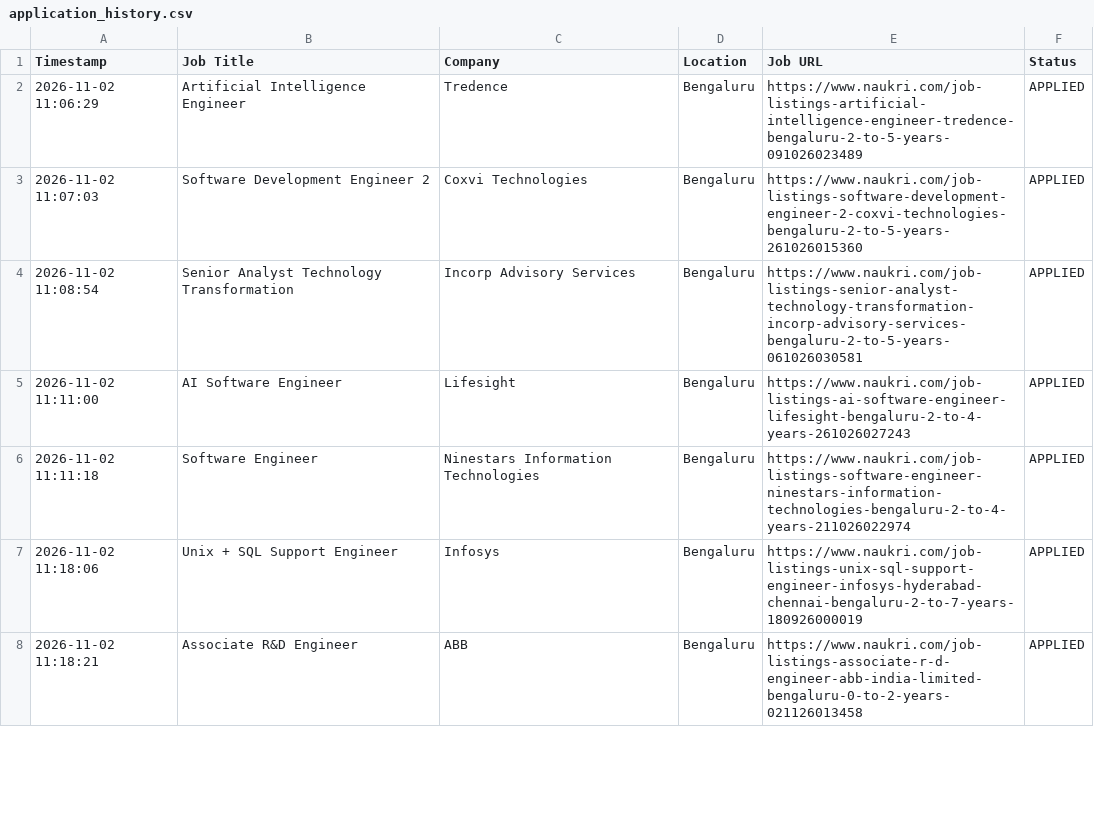
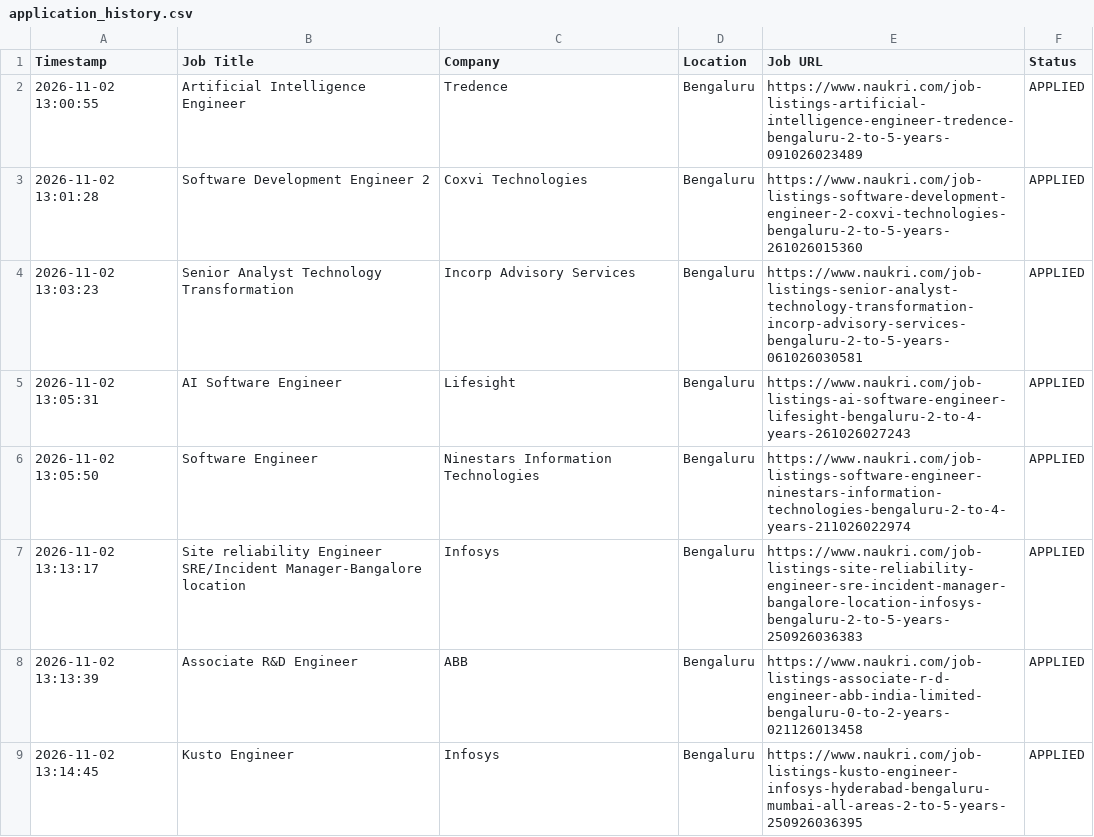
Before and after one commit to gokulKrishna15/job, a CSV file: logs/application_history.csv, drawn as a sheet; only a part is shown; the diff covers the shown part only.

```diff
--- a/logs/application_history.csv
+++ b/logs/application_history.csv
@@ -1,8 +1,9 @@
 Timestamp,Job Title,Company,Location,Job URL,Status
-2026-11-02 11:06:29,Artificial Intelligence Engineer,Tredence,Bengaluru,https://www.naukri.com/job-listings-artificial-intelligence-engineer-tredence-bengaluru-2-to-5-years-091026023489,APPLIED
-2026-11-02 11:07:03,Software Development Engineer 2,Coxvi Technologies,Bengaluru,https://www.naukri.com/job-listings-software-development-engineer-2-coxvi-technologies-bengaluru-2-to-5-years-261026015360,APPLIED
-2026-11-02 11:08:54,Senior Analyst Technology Transformation,Incorp Advisory Services,Bengaluru,https://www.naukri.com/job-listings-senior-analyst-technology-transformation-incorp-advisory-services-bengaluru-2-to-5-years-061026030581,APPLIED
-2026-11-02 11:11:00,AI Software Engineer,Lifesight,Bengaluru,https://www.naukri.com/job-listings-ai-software-engineer-lifesight-bengaluru-2-to-4-years-261026027243,APPLIED
-2026-11-02 11:11:18,Software Engineer,Ninestars Information Technologies,Bengaluru,https://www.naukri.com/job-listings-software-engineer-ninestars-information-technologies-bengaluru-2-to-4-years-211026022974,APPLIED
-2026-11-02 11:18:06,Unix + SQL Support Engineer,Infosys,Bengaluru,https://www.naukri.com/job-listings-unix-sql-support-engineer-infosys-hyderabad-chennai-bengaluru-2-to-7-years-180926000019,APPLIED
-2026-11-02 11:18:21,Associate R&D Engineer,ABB,Bengaluru,https://www.naukri.com/job-listings-associate-r-d-engineer-abb-india-limited-bengaluru-0-to-2-years-021126013458,APPLIED
+2026-11-02 13:00:55,Artificial Intelligence Engineer,Tredence,Bengaluru,https://www.naukri.com/job-listings-artificial-intelligence-engineer-tredence-bengaluru-2-to-5-years-091026023489,APPLIED
+2026-11-02 13:01:28,Software Development Engineer 2,Coxvi Technologies,Bengaluru,https://www.naukri.com/job-listings-software-development-engineer-2-coxvi-technologies-bengaluru-2-to-5-years-261026015360,APPLIED
+2026-11-02 13:03:23,Senior Analyst Technology Transformation,Incorp Advisory Services,Bengaluru,https://www.naukri.com/job-listings-senior-analyst-technology-transformation-incorp-advisory-services-bengaluru-2-to-5-years-061026030581,APPLIED
+2026-11-02 13:05:31,AI Software Engineer,Lifesight,Bengaluru,https://www.naukri.com/job-listings-ai-software-engineer-lifesight-bengaluru-2-to-4-years-261026027243,APPLIED
+2026-11-02 13:05:50,Software Engineer,Ninestars Information Technologies,Bengaluru,https://www.naukri.com/job-listings-software-engineer-ninestars-information-technologies-bengaluru-2-to-4-years-211026022974,APPLIED
+2026-11-02 13:13:17,Site reliability Engineer SRE/Incident Manager-Bangalore location,Infosys,Bengaluru,https://www.naukri.com/job-listings-site-reliability-engineer-sre-incident-manager-bangalore-location-infosys-bengaluru-2-to-5-years-250926036383,APPLIED
+2026-11-02 13:13:39,Associate R&D Engineer,ABB,Bengaluru,https://www.naukri.com/job-listings-associate-r-d-engineer-abb-india-limited-bengaluru-0-to-2-years-021126013458,APPLIED
+2026-11-02 13:14:45,Kusto Engineer,Infosys,Bengaluru,https://www.naukri.com/job-listings-kusto-engineer-infosys-hyderabad-bengaluru-mumbai-all-areas-2-to-5-years-250926036395,APPLIED
```
Also changed, not shown: 4 added rows, 5 removed rows and 40 edited cells elsewhere in this file, 6 other files.
